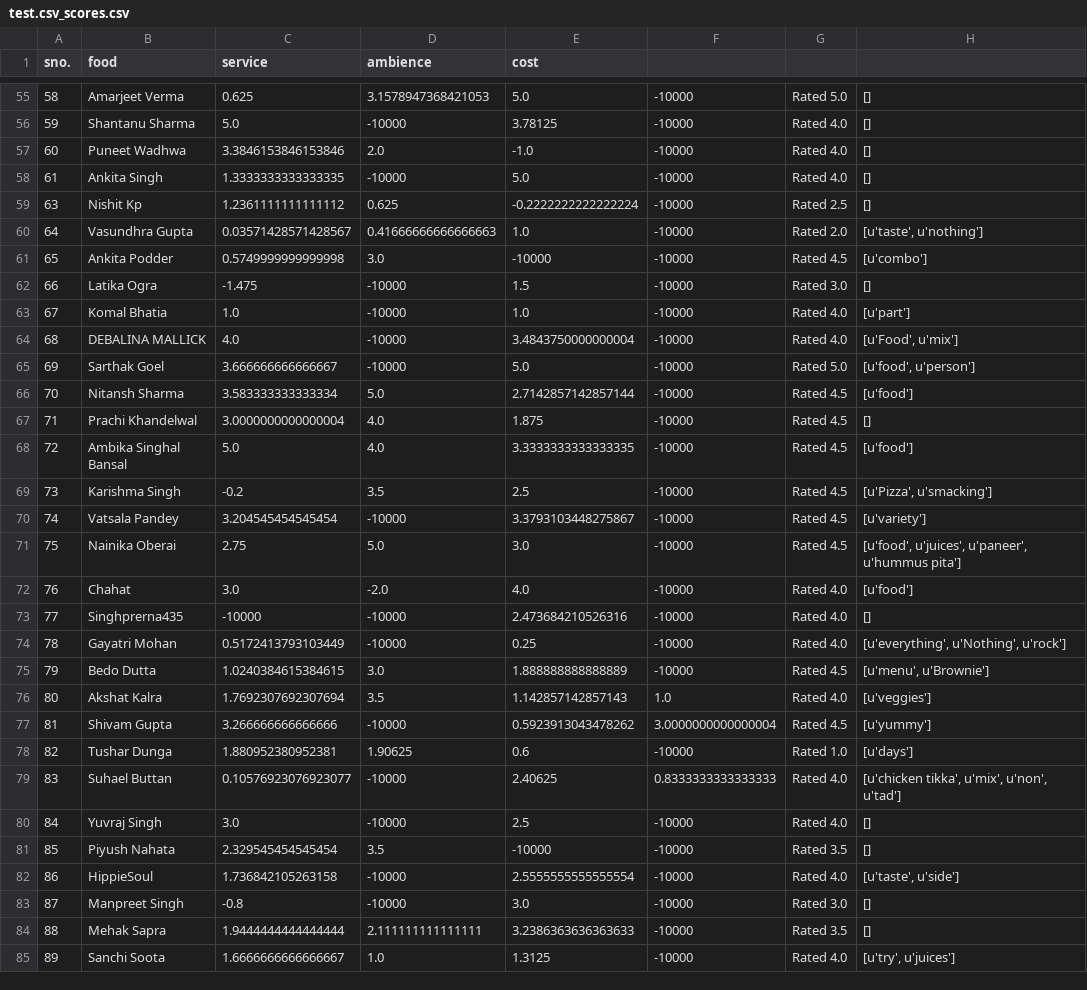
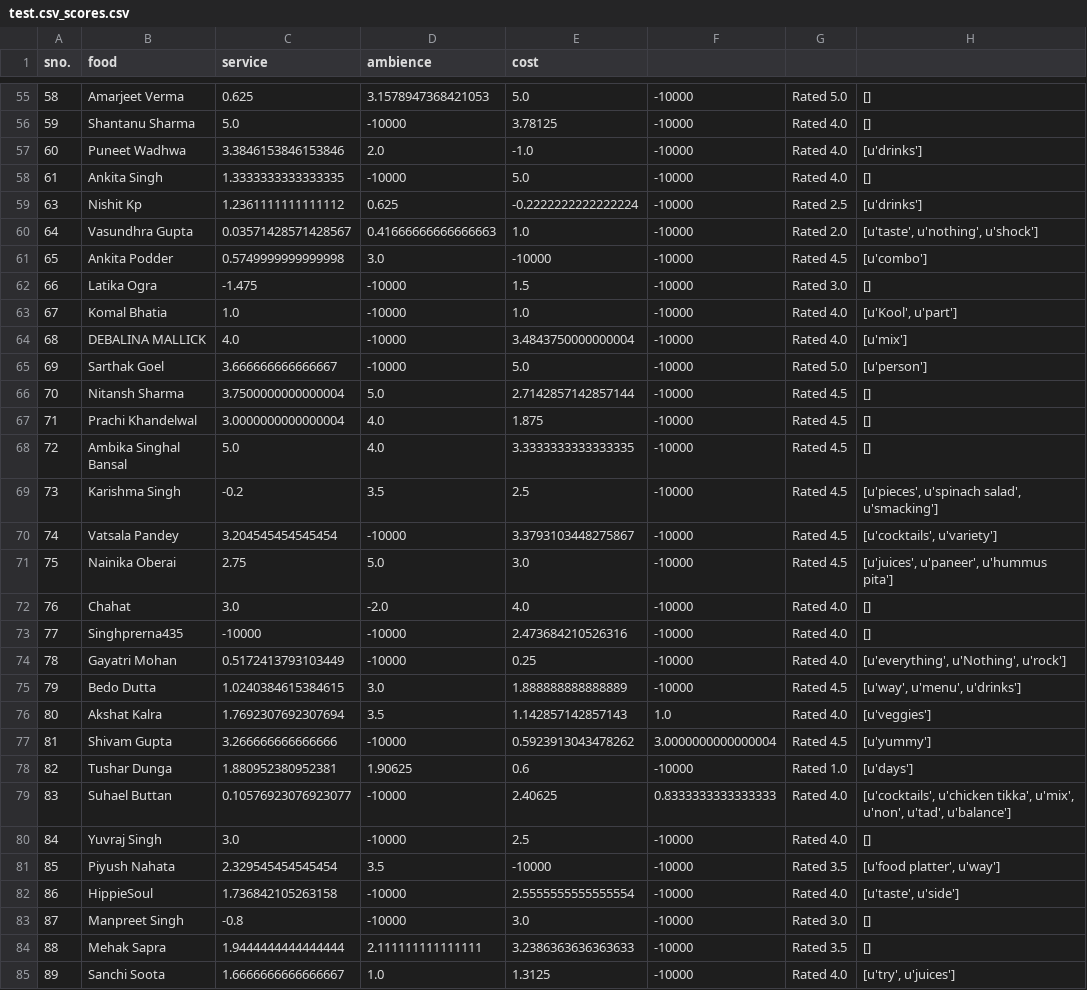
Before and after one commit to farhan0581/Recommendation-system, a CSV file: data/test.csv_scores.csv, drawn as a sheet; only a part is shown, gaps mark what is left out; the diff covers the shown part only.

```diff
--- a/data/test.csv_scores.csv
+++ b/data/test.csv_scores.csv
@@ -56,21 +56,21 @@ sno.,food,service,ambience,cost
 59,Shantanu Sharma,5.0,-10000,3.78125,-10000,Rated 4.0,[]
-60,Puneet Wadhwa,3.3846153846153846,2.0,-1.0,-10000,Rated 4.0,[]
+60,Puneet Wadhwa,3.3846153846153846,2.0,-1.0,-10000,Rated 4.0,[u'drinks']
 61,Ankita Singh,1.3333333333333335,-10000,5.0,-10000,Rated 4.0,[]
-63,Nishit Kp,1.2361111111111112,0.625,-0.2222222222222224,-10000,Rated 2.5,[]
-64,Vasundhra Gupta,0.03571428571428567,0.41666666666666663,1.0,-10000,Rated 2.0,"[u'taste', u'nothing']"
+63,Nishit Kp,1.2361111111111112,0.625,-0.2222222222222224,-10000,Rated 2.5,[u'drinks']
+64,Vasundhra Gupta,0.03571428571428567,0.41666666666666663,1.0,-10000,Rated 2.0,"[u'taste', u'nothing', u'shock']"
 65,Ankita Podder,0.5749999999999998,3.0,-10000,-10000,Rated 4.5,[u'combo']
 66,Latika Ogra,-1.475,-10000,1.5,-10000,Rated 3.0,[]
-67,Komal Bhatia,1.0,-10000,1.0,-10000,Rated 4.0,[u'part']
-68,DEBALINA MALLICK,4.0,-10000,3.4843750000000004,-10000,Rated 4.0,"[u'Food', u'mix']"
-69,Sarthak Goel,3.666666666666667,-10000,5.0,-10000,Rated 5.0,"[u'food', u'person']"
-70,Nitansh Sharma,3.583333333333334,5.0,2.7142857142857144,-10000,Rated 4.5,[u'food']
+67,Komal Bhatia,1.0,-10000,1.0,-10000,Rated 4.0,"[u'Kool', u'part']"
+68,DEBALINA MALLICK,4.0,-10000,3.4843750000000004,-10000,Rated 4.0,[u'mix']
+69,Sarthak Goel,3.666666666666667,-10000,5.0,-10000,Rated 5.0,[u'person']
+70,Nitansh Sharma,3.7500000000000004,5.0,2.7142857142857144,-10000,Rated 4.5,[]
 71,Prachi Khandelwal,3.0000000000000004,4.0,1.875,-10000,Rated 4.5,[]
-72,Ambika Singhal Bansal,5.0,4.0,3.3333333333333335,-10000,Rated 4.5,[u'food']
-73,Karishma Singh,-0.2,3.5,2.5,-10000,Rated 4.5,"[u'Pizza', u'smacking']"
-74,Vatsala Pandey,3.204545454545454,-10000,3.3793103448275867,-10000,Rated 4.5,[u'variety']
-75,Nainika Oberai,2.75,5.0,3.0,-10000,Rated 4.5,"[u'food', u'juices', u'paneer', u'hummus pita']"
-76,Chahat,3.0,-2.0,4.0,-10000,Rated 4.0,[u'food']
+72,Ambika Singhal Bansal,5.0,4.0,3.3333333333333335,-10000,Rated 4.5,[]
+73,Karishma Singh,-0.2,3.5,2.5,-10000,Rated 4.5,"[u'pieces', u'spinach salad', u'smacking']"
+74,Vatsala Pandey,3.204545454545454,-10000,3.3793103448275867,-10000,Rated 4.5,"[u'cocktails', u'variety']"
+75,Nainika Oberai,2.75,5.0,3.0,-10000,Rated 4.5,"[u'juices', u'paneer', u'hummus pita']"
+76,Chahat,3.0,-2.0,4.0,-10000,Rated 4.0,[]
 77,Singhprerna435,-10000,-10000,2.473684210526316,-10000,Rated 4.0,[]
 78,Gayatri Mohan,0.5172413793103449,-10000,0.25,-10000,Rated 4.0,"[u'everything', u'Nothing', u'rock']"
-79,Bedo Dutta,1.0240384615384615,3.0,1.888888888888889,-10000,Rated 4.5,"[u'menu', u'Brownie']"
+79,Bedo Dutta,1.0240384615384615,3.0,1.888888888888889,-10000,Rated 4.5,"[u'way', u'menu', u'drinks']"
 80,Akshat Kalra,1.7692307692307694,3.5,1.142857142857143,1.0,Rated 4.0,[u'veggies']
@@ -78,5 +78,5 @@ sno.,food,service,ambience,cost
 82,Tushar Dunga,1.880952380952381,1.90625,0.6,-10000,Rated 1.0,[u'days']
-83,Suhael Buttan,0.10576923076923077,-10000,2.40625,0.8333333333333333,Rated 4.0,"[u'chicken tikka', u'mix', u'non', u'tad']"
+83,Suhael Buttan,0.10576923076923077,-10000,2.40625,0.8333333333333333,Rated 4.0,"[u'cocktails', u'chicken tikka', u'mix', u'non', u'tad', u'balance']"
 84,Yuvraj Singh,3.0,-10000,2.5,-10000,Rated 4.0,[]
-85,Piyush Nahata,2.329545454545454,3.5,-10000,-10000,Rated 3.5,[]
+85,Piyush Nahata,2.329545454545454,3.5,-10000,-10000,Rated 3.5,"[u'food platter', u'way']"
 86,HippieSoul,1.736842105263158,-10000,2.5555555555555554,-10000,Rated 4.0,"[u'taste', u'side']"
```
Also changed, not shown: 35 edited cells elsewhere in this file, 5 other files.
